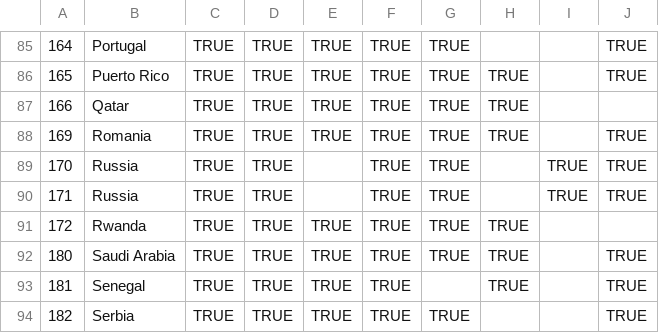
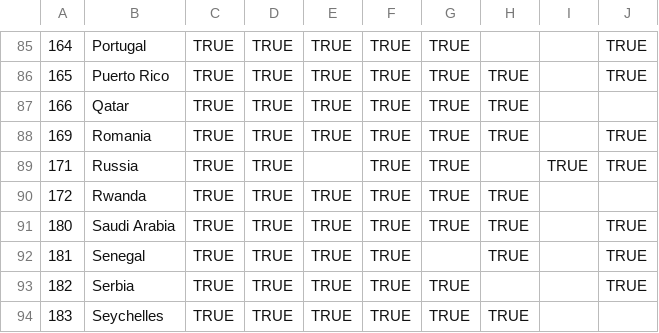
Before and after one commit to lytai1/cs271predictcodiv19, a CSV file: processed_data/00_Country_training.csv, drawn as a sheet; only a part is shown, gaps mark what is left out; the shorter side is filled out with more unchanged rows.

Commit message:
delete duplicated Russia

```diff
--- a/processed_data/00_Country_training.csv
+++ b/processed_data/00_Country_training.csv
@@ -88,3 +88,2 @@
 169,Romania,TRUE,TRUE,TRUE,TRUE,TRUE,TRUE,,TRUE
-170,Russia,TRUE,TRUE,,TRUE,TRUE,,TRUE,TRUE
 171,Russia,TRUE,TRUE,,TRUE,TRUE,,TRUE,TRUE
```
